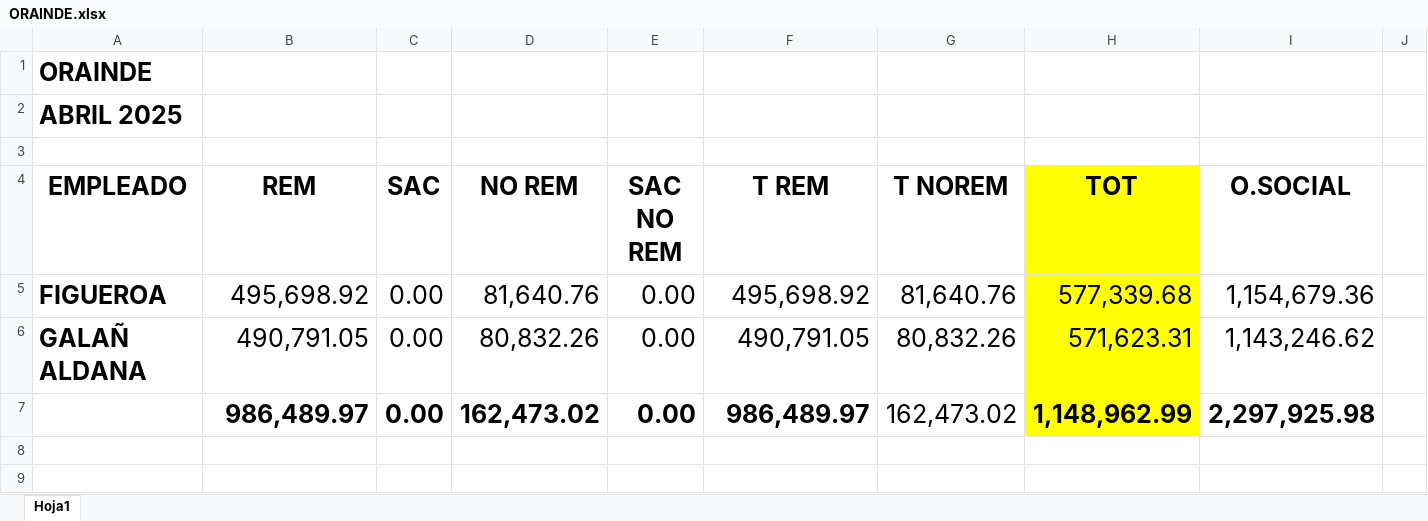
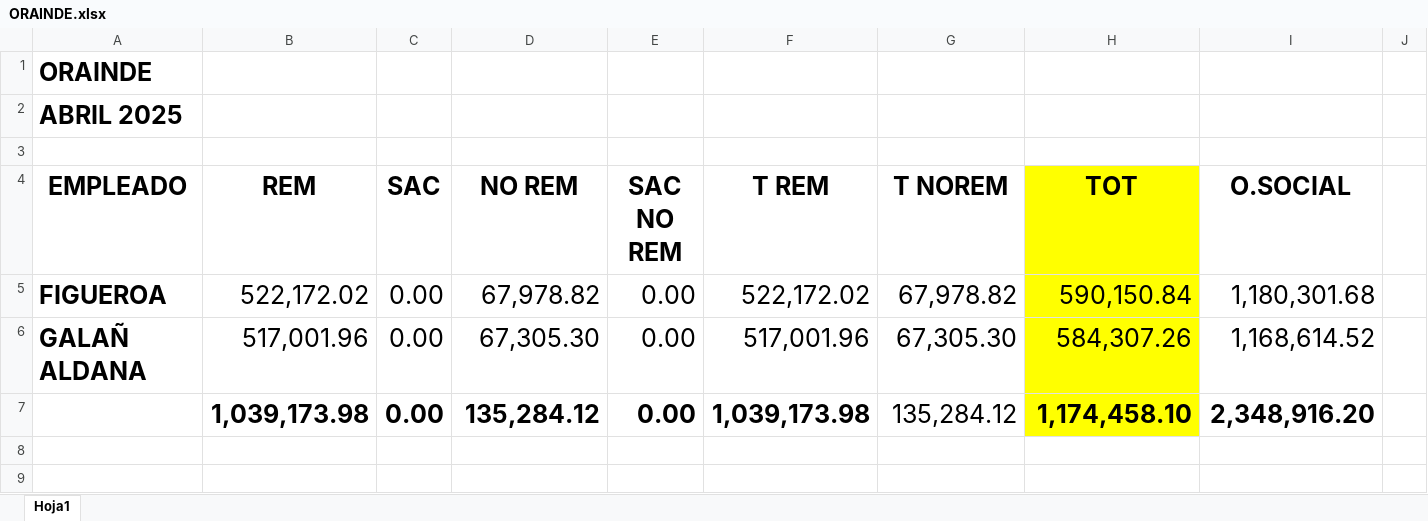
Before and after one commit to juanmartinmorganti/sueldos-oficina, an Excel workbook: 05-mayo/6_ORAINDE/ORAINDE.xlsx, sheet Hoja1, drawn as a sheet; only a part is shown; values as stored, in another font and other column widths than the file's, no borders; removed rows and columns are numbered as before the commit, all else as after; the diff names each change by its address in the sheet, - before the commit and + after, or states it on an @@ line.

```diff
--- a/05-mayo/6_ORAINDE/ORAINDE.xlsx (sheet Hoja1)
+++ b/05-mayo/6_ORAINDE/ORAINDE.xlsx (sheet Hoja1)
-B5 (REM): 495,698.92
+B5 (REM): 522,172.02
-D5 (NO REM): 81,640.76
+D5 (NO REM): 67,978.82
-F5 (T REM): 495,698.92
+F5 (T REM): 522,172.02
-G5 (T NOREM): 81,640.76
+G5 (T NOREM): 67,978.82
-H5 (TOT): 577,339.68
+H5 (TOT): 590,150.84
-I5 (O.SOCIAL): 1,154,679.36
+I5 (O.SOCIAL): 1,180,301.68
-B6 (REM): 490,791.05
+B6 (REM): 517,001.96
-D6 (NO REM): 80,832.26
+D6 (NO REM): 67,305.30
-F6 (T REM): 490,791.05
+F6 (T REM): 517,001.96
-G6 (T NOREM): 80,832.26
+G6 (T NOREM): 67,305.30
-H6 (TOT): 571,623.31
+H6 (TOT): 584,307.26
-I6 (O.SOCIAL): 1,143,246.62
+I6 (O.SOCIAL): 1,168,614.52
-row 7:  | 986,489.97 | 0.00 | 162,473.02 | 0.00 | 986,489.97 | 162,473.02 | 1,148,962.99 | 2,297,925.98
+row 7:  | 1,039,173.98 | 0.00 | 135,284.12 | 0.00 | 1,039,173.98 | 135,284.12 | 1,174,458.10 | 2,348,916.20
```
Also changed, not shown: 04-abril/SINDICATO.xlsx, 05-mayo/3_FENIX/FENIX.xlsx, 40 other files.
